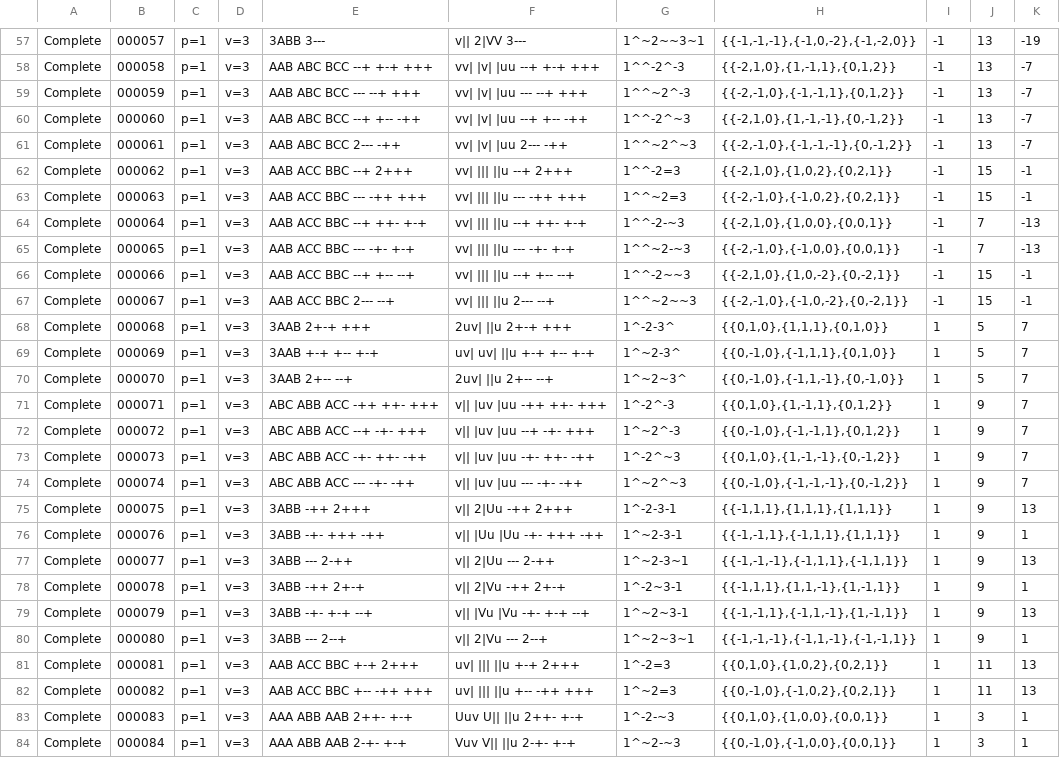
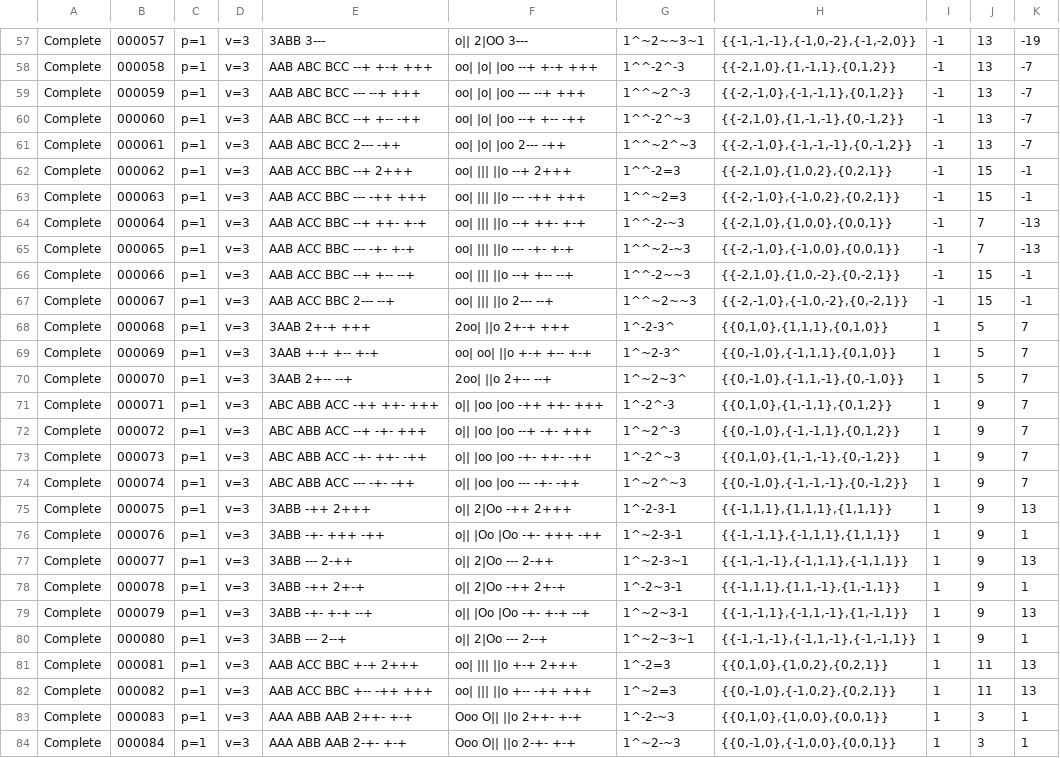
Before and after one commit to fine-structures/fine.SDK, a CSV file: cmd/go2x3/learn/gold/My First Catalog.csv, drawn as a sheet; only a part is shown, gaps mark what is left out; the diff covers the shown part only; the diff names each change by its address in the sheet, - before the commit and + after, or states it on an @@ line.

```diff
--- a/cmd/go2x3/learn/gold/My First Catalog.csv
+++ b/cmd/go2x3/learn/gold/My First Catalog.csv
-F57: v|| 2|VV 3---
+F57: o|| 2|OO 3---
-F58: vv| |v| |uu --+ +-+ +++
+F58: oo| |o| |oo --+ +-+ +++
-F59: vv| |v| |uu --- --+ +++
+F59: oo| |o| |oo --- --+ +++
-F60: vv| |v| |uu --+ +-- -++
+F60: oo| |o| |oo --+ +-- -++
-F61: vv| |v| |uu 2--- -++
+F61: oo| |o| |oo 2--- -++
-F62: vv| ||| ||u --+ 2+++
+F62: oo| ||| ||o --+ 2+++
-F63: vv| ||| ||u --- -++ +++
+F63: oo| ||| ||o --- -++ +++
-F64: vv| ||| ||u --+ ++- +-+
+F64: oo| ||| ||o --+ ++- +-+
-F65: vv| ||| ||u --- -+- +-+
+F65: oo| ||| ||o --- -+- +-+
-F66: vv| ||| ||u --+ +-- --+
+F66: oo| ||| ||o --+ +-- --+
-F67: vv| ||| ||u 2--- --+
+F67: oo| ||| ||o 2--- --+
-F68: 2uv| ||u 2+-+ +++
+F68: 2oo| ||o 2+-+ +++
-F69: uv| uv| ||u +-+ +-- +-+
+F69: oo| oo| ||o +-+ +-- +-+
-F70: 2uv| ||u 2+-- --+
+F70: 2oo| ||o 2+-- --+
-F71: v|| |uv |uu -++ ++- +++
+F71: o|| |oo |oo -++ ++- +++
-F72: v|| |uv |uu --+ -+- +++
+F72: o|| |oo |oo --+ -+- +++
-F73: v|| |uv |uu -+- ++- -++
+F73: o|| |oo |oo -+- ++- -++
-F74: v|| |uv |uu --- -+- -++
+F74: o|| |oo |oo --- -+- -++
-F75: v|| 2|Uu -++ 2+++
+F75: o|| 2|Oo -++ 2+++
-F76: v|| |Uu |Uu -+- +++ -++
+F76: o|| |Oo |Oo -+- +++ -++
-F77: v|| 2|Uu --- 2-++
+F77: o|| 2|Oo --- 2-++
-F78: v|| 2|Vu -++ 2+-+
+F78: o|| 2|Oo -++ 2+-+
-F79: v|| |Vu |Vu -+- +-+ --+
+F79: o|| |Oo |Oo -+- +-+ --+
-F80: v|| 2|Vu --- 2--+
+F80: o|| 2|Oo --- 2--+
-F81: uv| ||| ||u +-+ 2+++
+F81: oo| ||| ||o +-+ 2+++
-F82: uv| ||| ||u +-- -++ +++
+F82: oo| ||| ||o +-- -++ +++
-F83: Uuv U|| ||u 2++- +-+
+F83: Ooo O|| ||o 2++- +-+
-F84: Vuv V|| ||u 2-+- +-+
+F84: Ooo O|| ||o 2-+- +-+
```
Also changed, not shown: 117 edited cells elsewhere in this file, cmd/go2x3/Standard Catalogs/Complete Catalog.csv, cmd/go2x3/Standard Catalogs/Prime Catalog.csv, 8 other files.
